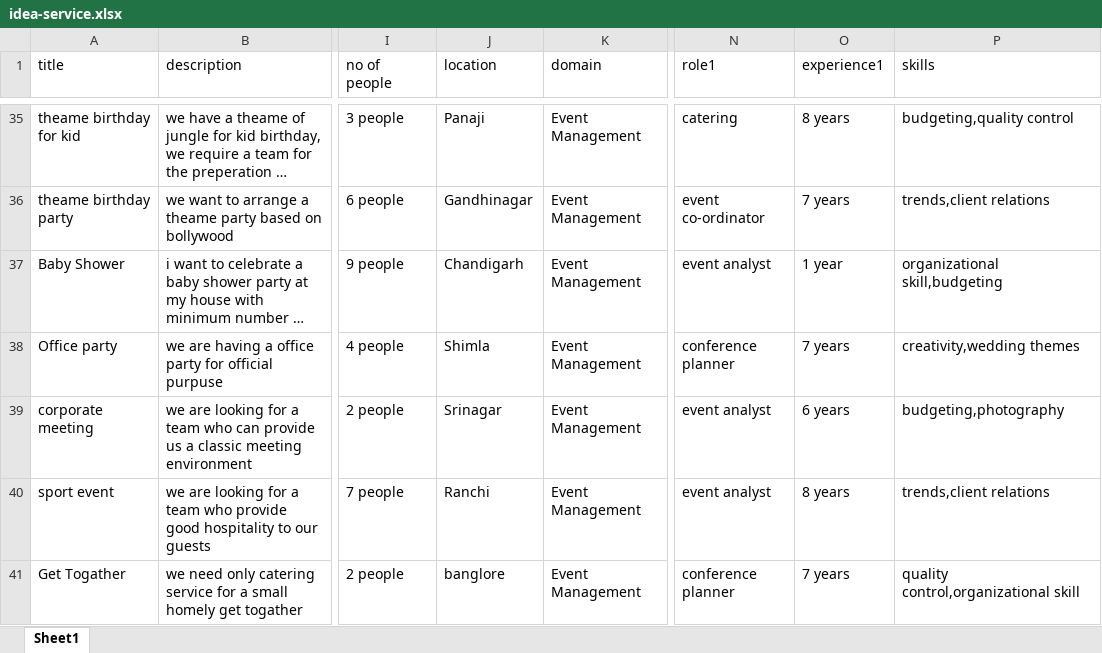
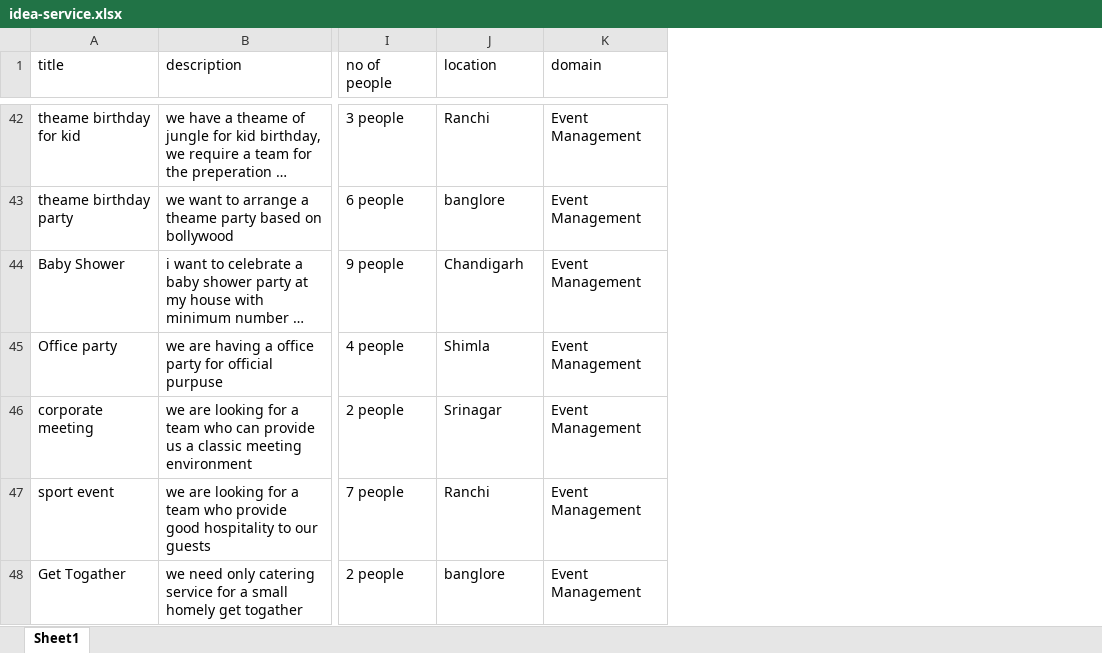
Before and after one commit to aniket350/Project---SquadNinja, an Excel workbook: idea-service/src/main/resources/idea-service.xlsx, sheet Sheet1, drawn as a sheet; only a part is shown, gaps mark what is left out; long unchanged cells end in …; values as stored, in another font and other column widths than the file's, no borders; removed rows and columns are numbered as before the commit, all else as after; the diff covers the shown part only; the diff names each change by its address in the sheet, - before the commit and + after, or states it on an @@ line.

```diff
--- a/idea-service/src/main/resources/idea-service.xlsx (sheet Sheet1)
+++ b/idea-service/src/main/resources/idea-service.xlsx (sheet Sheet1)
-column N (role1), rows 35-41: catering | event co-ordinator | event analyst | conference planner | event analyst | event analyst | conference planner
-column O (experience1), rows 35-41: 8 years | 7 years | 1 year | 7 years | 6 years | 8 years | 7 years
-column P (skills), rows 35-41: budgeting,quality control | trends,client relations | organizational skill,budgeting | creativity,wedding themes | budgeting,photography | trends,client relations | quality control,organizational skill
-J42 (location): Panaji
+J42 (location): Ranchi
-J43 (location): Gandhinagar
+J43 (location): banglore
```
Also changed, not shown: 7 added rows and 87 edited cells elsewhere in this sheet, 9 other files.
